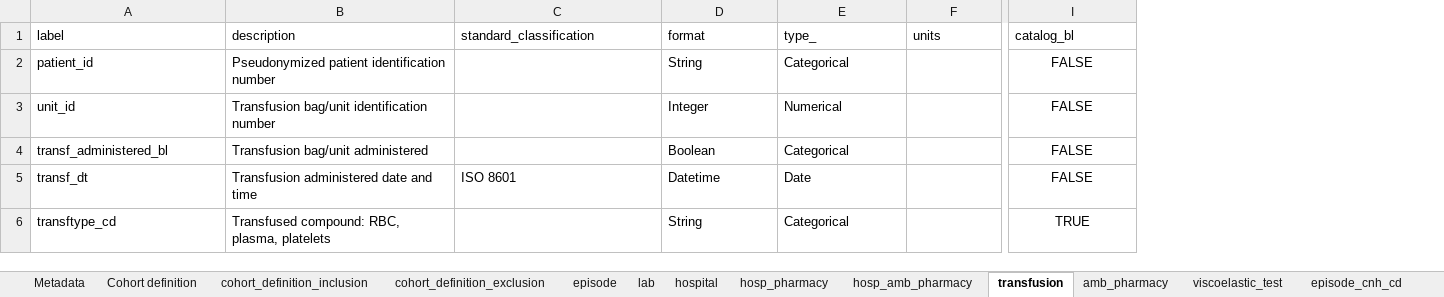
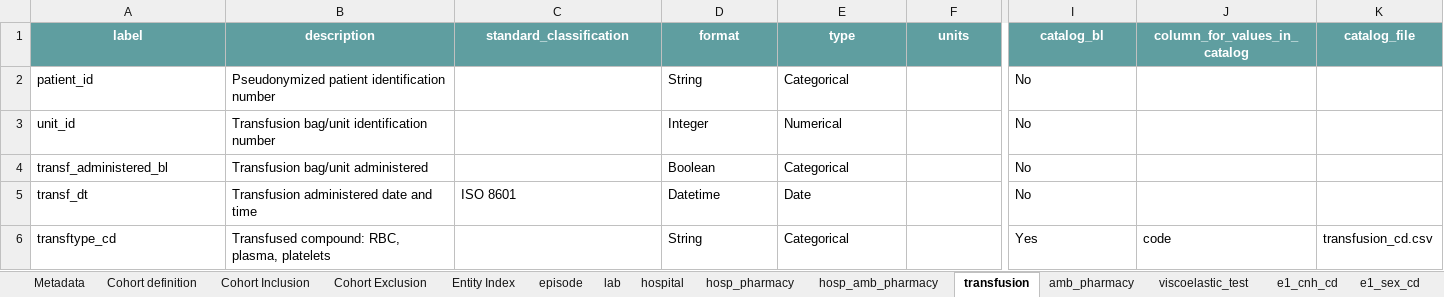
Before and after one commit to cienciadedatosysalud/MAPBM, an Excel workbook: docs/CDM/common_datamodel.xlsx, sheet transfusion, drawn as a sheet; only a part is shown, gaps mark what is left out; values as stored, in another font and other column widths than the file's, no borders; the diff covers the shown part only; the diff names each change by its address in the sheet, - before the commit and + after, or states it on an @@ line.

Commit message:
update cdm
v.0.0.4: Updated catalogues and corrected units for lab entity ('observations' column of 'determination_cd' variable). Updated study period: 01/01/2025 - No date end. Remove 'pilot' word in cohort description.

```diff
--- a/docs/CDM/common_datamodel.xlsx (sheet transfusion)
+++ b/docs/CDM/common_datamodel.xlsx (sheet transfusion)
-sheet tab: cohort_definition_inclusion
+sheet tab: Cohort Inclusion
-sheet tab: cohort_definition_exclusion
+sheet tab: Cohort Exclusion
-sheet tab: episode_cnh_cd
+sheet tab: Entity Index
+column J (column_for_values_in_catalog), row 6: code
+column K (catalog_file), row 6: transfusion_cd.csv
@@ A1:I1 fill: none → #5F9EA0, bold: off → on, text colour: black → #FFFFFF, alignment: left → center @@
-E1: type_
+E1: type
-I2:I5 (catalog_bl): FALSE
+I2:I5 (catalog_bl): No
-I2:I6 alignment: center
+I2:I6 alignment: left
-I6 (catalog_bl): TRUE
+I6 (catalog_bl): Yes
```
Also changed, not shown: cell formats elsewhere in this sheet, sheet e5_h_amb_drug_cd, sheet e4_h_drug_cd, sheet e7_drug_cd, sheet e1_asa_cd, sheet e1_cnh_cd, sheet e1_planification_cd, 40 more sheets, other sheet tabs, 33 other files.
